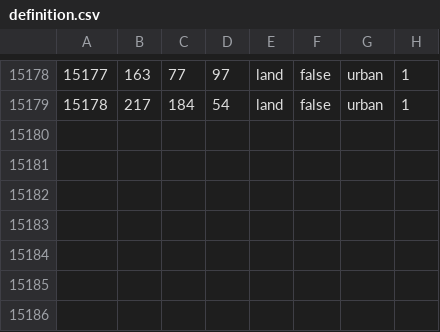
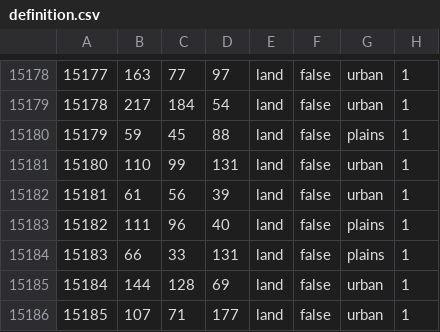
Before and after one commit to UnderUkraine/Divided-Donbass, a CSV file: map/definition.csv, drawn as a sheet; only a part is shown, gaps mark what is left out.

```diff
--- a/map/definition.csv
+++ b/map/definition.csv
@@ -15179 +15179,8 @@
 15178;217;184;54;land;false;urban;1
+15179;59;45;88;land;false;plains;1
+15180;110;99;131;land;false;urban;1
+15181;61;56;39;land;false;urban;1
+15182;111;96;40;land;false;plains;1
+15183;66;33;131;land;false;plains;1
+15184;144;128;69;land;false;urban;1
+15185;107;71;177;land;false;urban;1
```
Also changed, not shown: 6 other files.
